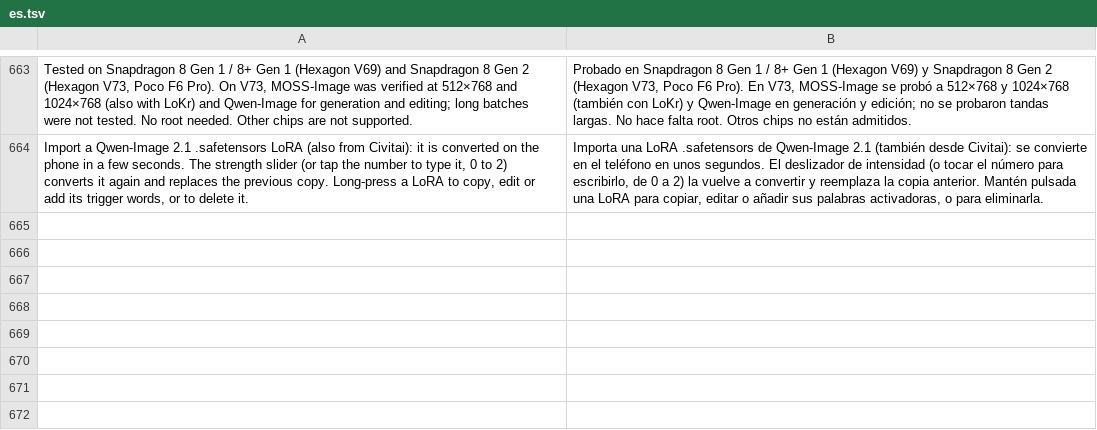
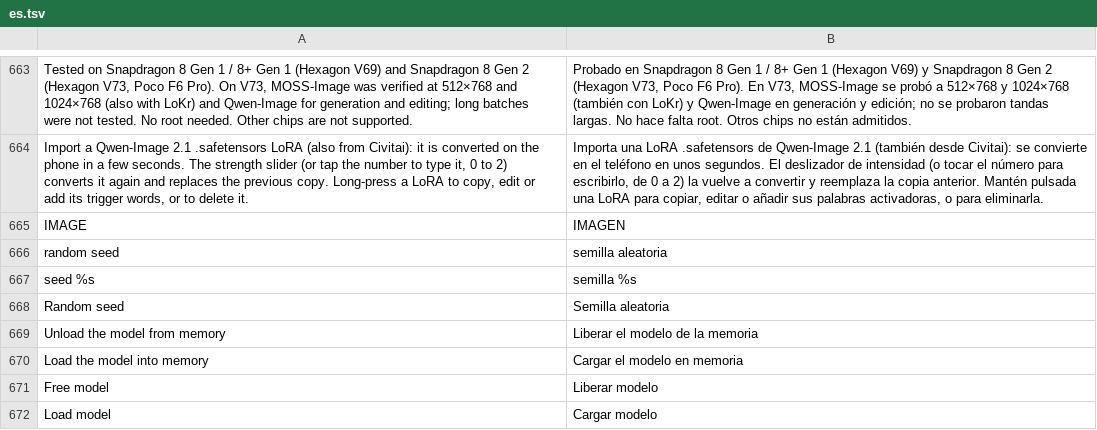
Before and after one commit to GrimmDev-Glitch/hexanima, a TSV file: app/assets/lang/es.tsv, drawn as a sheet; only a part is shown, gaps mark what is left out; the diff names each change by its address in the sheet, - before the commit and + after, or states it on an @@ line.

```diff
--- a/app/assets/lang/es.tsv
+++ b/app/assets/lang/es.tsv
+row 665: IMAGE | IMAGEN
+row 666: random seed | semilla aleatoria
+row 667: seed %s | semilla %s
+row 668: Random seed | Semilla aleatoria
+row 669: Unload the model from memory | Liberar el modelo de la memoria
+row 670: Load the model into memory | Cargar el modelo en memoria
+row 671: Free model | Liberar modelo
+row 672: Load model | Cargar modelo
```
Also changed, not shown: 3 other files.
